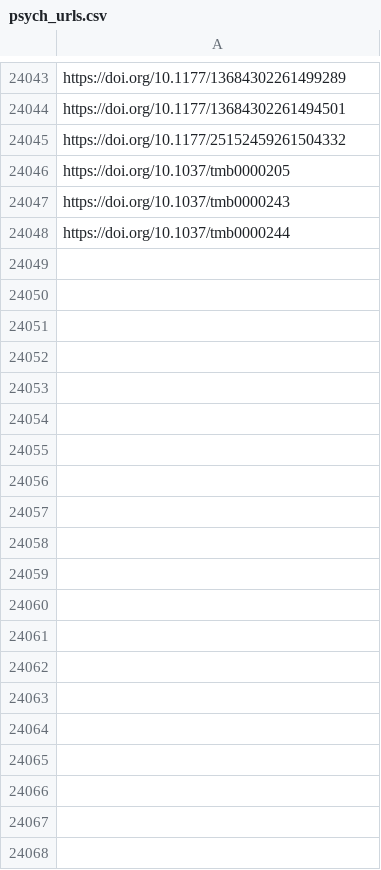
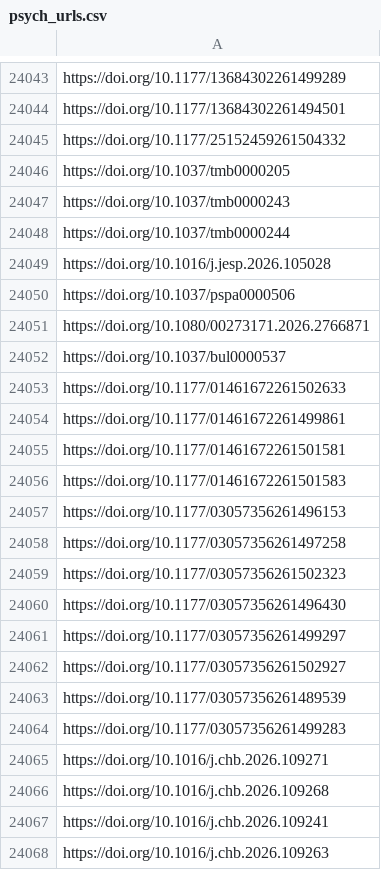
Before and after one commit to jacob-long/picnic, a CSV file: memory/psych_urls.csv, drawn as a sheet; only a part is shown, gaps mark what is left out; the diff covers the shown part only; the diff names each change by its address in the sheet, - before the commit and + after, or states it on an @@ line.

```diff
--- a/memory/psych_urls.csv
+++ b/memory/psych_urls.csv
+row 24049: https://doi.org/10.1016/j.jesp.2026.105028
+row 24050: https://doi.org/10.1037/pspa0000506
+row 24051: https://doi.org/10.1080/00273171.2026.2766871
+row 24052: https://doi.org/10.1037/bul0000537
+row 24053: https://doi.org/10.1177/01461672261502633
+row 24054: https://doi.org/10.1177/01461672261499861
+row 24055: https://doi.org/10.1177/01461672261501581
+row 24056: https://doi.org/10.1177/01461672261501583
+row 24057: https://doi.org/10.1177/03057356261496153
+row 24058: https://doi.org/10.1177/03057356261497258
+row 24059: https://doi.org/10.1177/03057356261502323
+row 24060: https://doi.org/10.1177/03057356261496430
+row 24061: https://doi.org/10.1177/03057356261499297
+row 24062: https://doi.org/10.1177/03057356261502927
+row 24063: https://doi.org/10.1177/03057356261489539
+row 24064: https://doi.org/10.1177/03057356261499283
+row 24065: https://doi.org/10.1016/j.chb.2026.109271
+row 24066: https://doi.org/10.1016/j.chb.2026.109268
+row 24067: https://doi.org/10.1016/j.chb.2026.109241
+row 24068: https://doi.org/10.1016/j.chb.2026.109263
```
Also changed, not shown: 15 added rows elsewhere in this file, memory/po_urls.csv, memory/politics_urls.csv, 12 other files.
